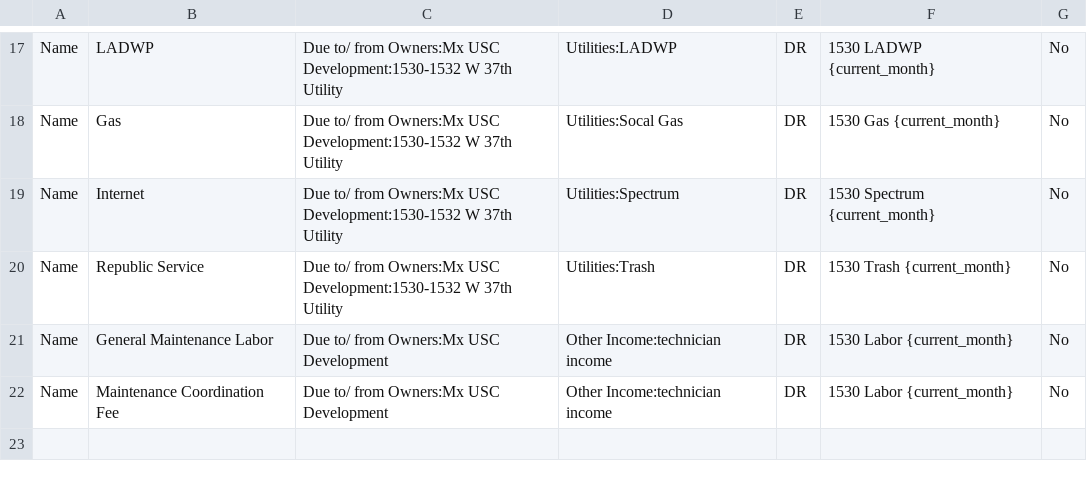
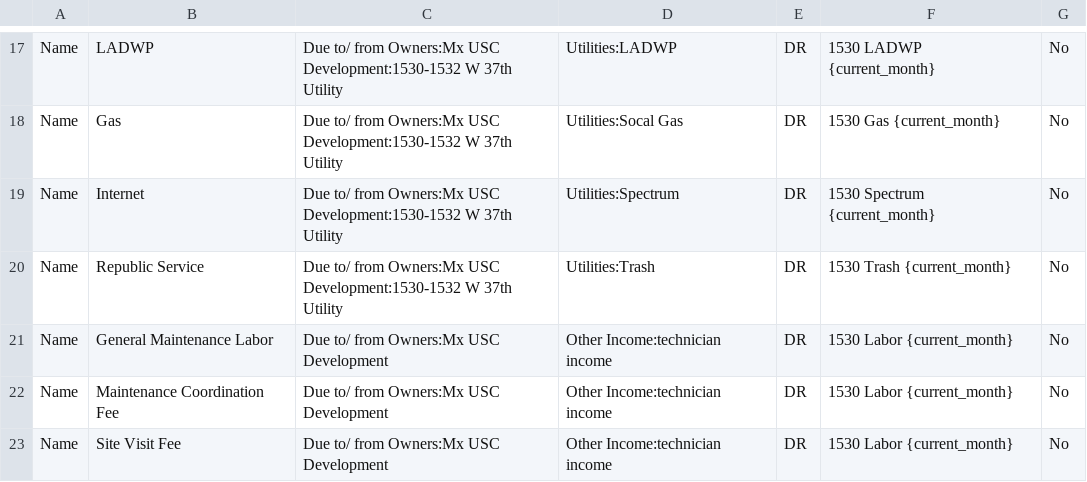
Before and after one commit to Nancy398/QB, a CSV file: 1530 Moo Housing Mapping.csv, drawn as a sheet; only a part is shown, gaps mark what is left out.

Commit message:
Update 1530 Moo Housing Mapping.csv

```diff
--- a/1530 Moo Housing Mapping.csv
+++ b/1530 Moo Housing Mapping.csv
@@ -22 +22,2 @@ Name,General Maintenance Labor,Due to/ from Owners:Mx USC Development,Other Inco
 Name,Maintenance Coordination Fee,Due to/ from Owners:Mx USC Development,Other Income:technician income,DR,1530 Labor {current_month},No
+Name,Site Visit Fee,Due to/ from Owners:Mx USC Development,Other Income:technician income,DR,1530 Labor {current_month},No
```
